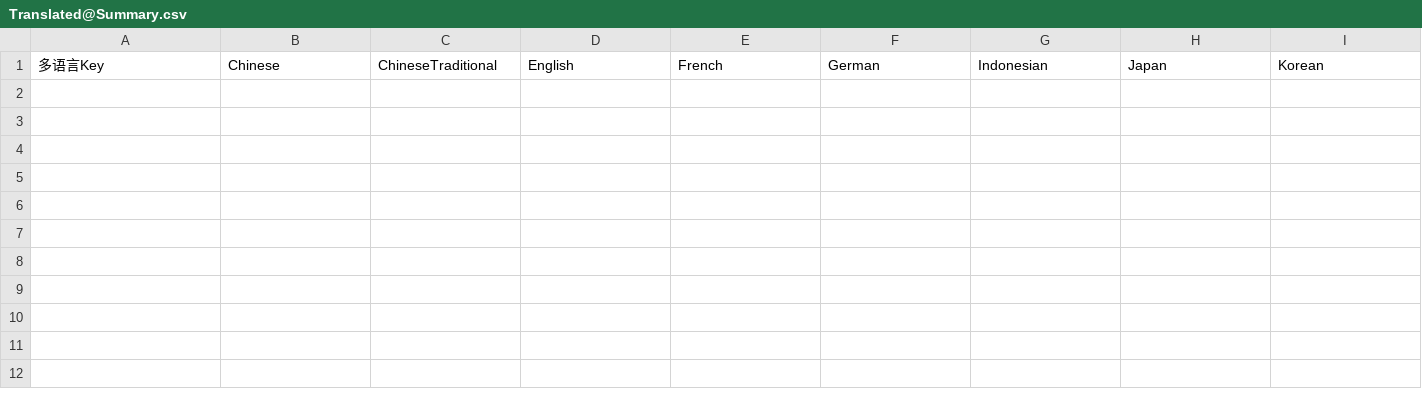
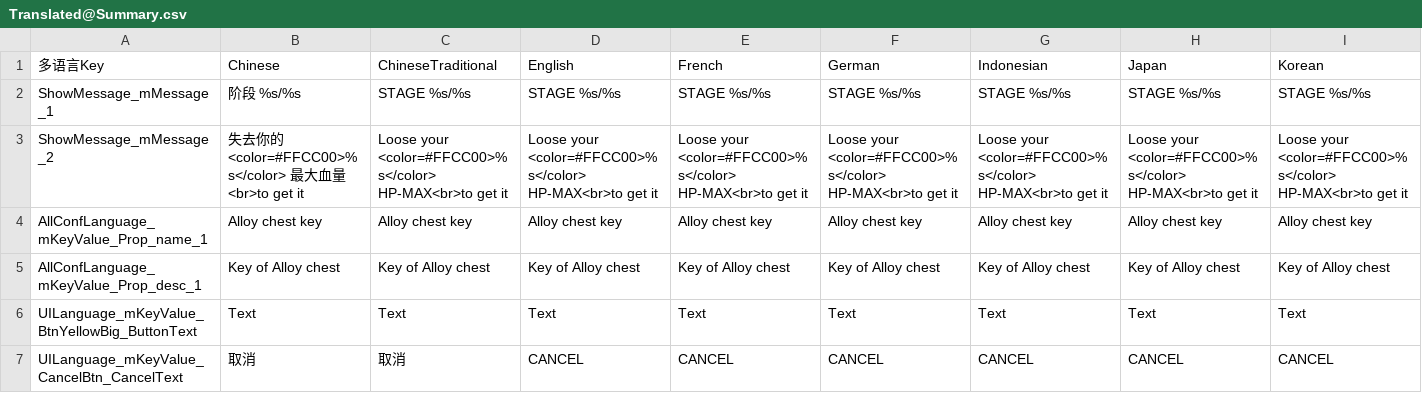
Before and after one commit to dengxuhui/MultiLanguage, a CSV file: MultiLanguage/Assets/Editor/MultiLanguage/Assets/Summary/Translated@Summary.csv, drawn as a sheet; only a part is shown; rows hold the shown columns only; the diff names each change by its address in the sheet, - before the commit and + after, or states it on an @@ line.

```diff
--- a/MultiLanguage/Assets/Editor/MultiLanguage/Assets/Summary/Translated@Summary.csv
+++ b/MultiLanguage/Assets/Editor/MultiLanguage/Assets/Summary/Translated@Summary.csv
+row 2: ShowMessage_mMessage_1 | 阶段 %s/%s | STAGE %s/%s | STAGE %s/%s | STAGE %s/%s | STAGE %s/%s | STAGE %s/%s | STAGE %s/%s | STAGE %s/%s
+row 3: ShowMessage_mMessage_2 | 失去你的 <color=#FFCC00>%s</color> 最大血量<br>to get it | Loose your <color=#FFCC00>%s</color> HP-MAX<br>to get it | Loose your <color=#FFCC00>%s</color> HP-MAX<br>to get it | Loose your <color=#FFCC00>%s</color> HP-MAX<br>to get it | Loose your <color=#FFCC00>%s</color> HP-MAX<br>to get it | Loose your <color=#FFCC00>%s</color> HP-MAX<br>to get it | Loose your <color=#FFCC00>%s</color> HP-MAX<br>to get it | Loose your <color=#FFCC00>%s</color> HP-MAX<br>to get it
+row 4: AllConfLanguage_mKeyValue_Prop_name_1 | Alloy chest key | Alloy chest key | Alloy chest key | Alloy chest key | Alloy chest key | Alloy chest key | Alloy chest key | Alloy chest key
+row 5: AllConfLanguage_mKeyValue_Prop_desc_1 | Key of Alloy chest | Key of Alloy chest | Key of Alloy chest | Key of Alloy chest | Key of Alloy chest | Key of Alloy chest | Key of Alloy chest | Key of Alloy chest
+row 6: UILanguage_mKeyValue_BtnYellowBig_ButtonText | Text | Text | Text | Text | Text | Text | Text | Text
+row 7: UILanguage_mKeyValue_CancelBtn_CancelText | 取消 | 取消 | CANCEL | CANCEL | CANCEL | CANCEL | CANCEL | CANCEL
```
Also changed, not shown: MultiLanguage/Assets/Editor/MultiLanguage/Assets/Build/AllLanguageCN.csv, MultiLanguage/Assets/Editor/MultiLanguage/Assets/Build/AllLanguageCNTraditional.csv, 2 other files.
